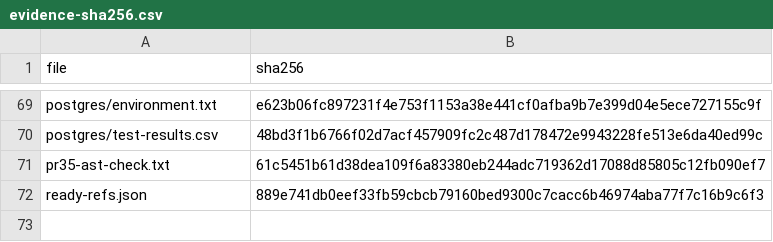
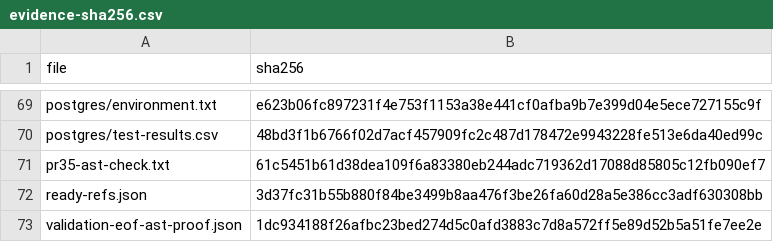
Before and after one commit to AlertaDengue/AlertTools, a CSV file: docs/refactoring/evidence/review-2026-10-29/evidence-sha256.csv, drawn as a sheet; only a part is shown, gaps mark what is left out.

Commit message:
docs: record final preparation refs and validation AST proof

```diff
--- a/docs/refactoring/evidence/review-2026-10-29/evidence-sha256.csv
+++ b/docs/refactoring/evidence/review-2026-10-29/evidence-sha256.csv
@@ -71,2 +71,3 @@ postgres/test-results.csv,48bd3f1b6766f02d7acf457909fc2c487d178472e9943228fe513e
 pr35-ast-check.txt,61c5451b61d38dea109f6a83380eb244adc719362d17088d85805c12fb090ef7
-ready-refs.json,889e741db0eef33fb59cbcb79160bed9300c7cacc6b46974aba77f7c16b9c6f3
+ready-refs.json,3d37fc31b55b880f84be3499b8aa476f3be26fa60d28a5e386cc3adf630308bb
+validation-eof-ast-proof.json,1dc934188f26afbc23bed274d5c0afd3883c7d8a572ff5e89d52b5a51fe7ee2e
```
Also changed, not shown: 3 other files.
